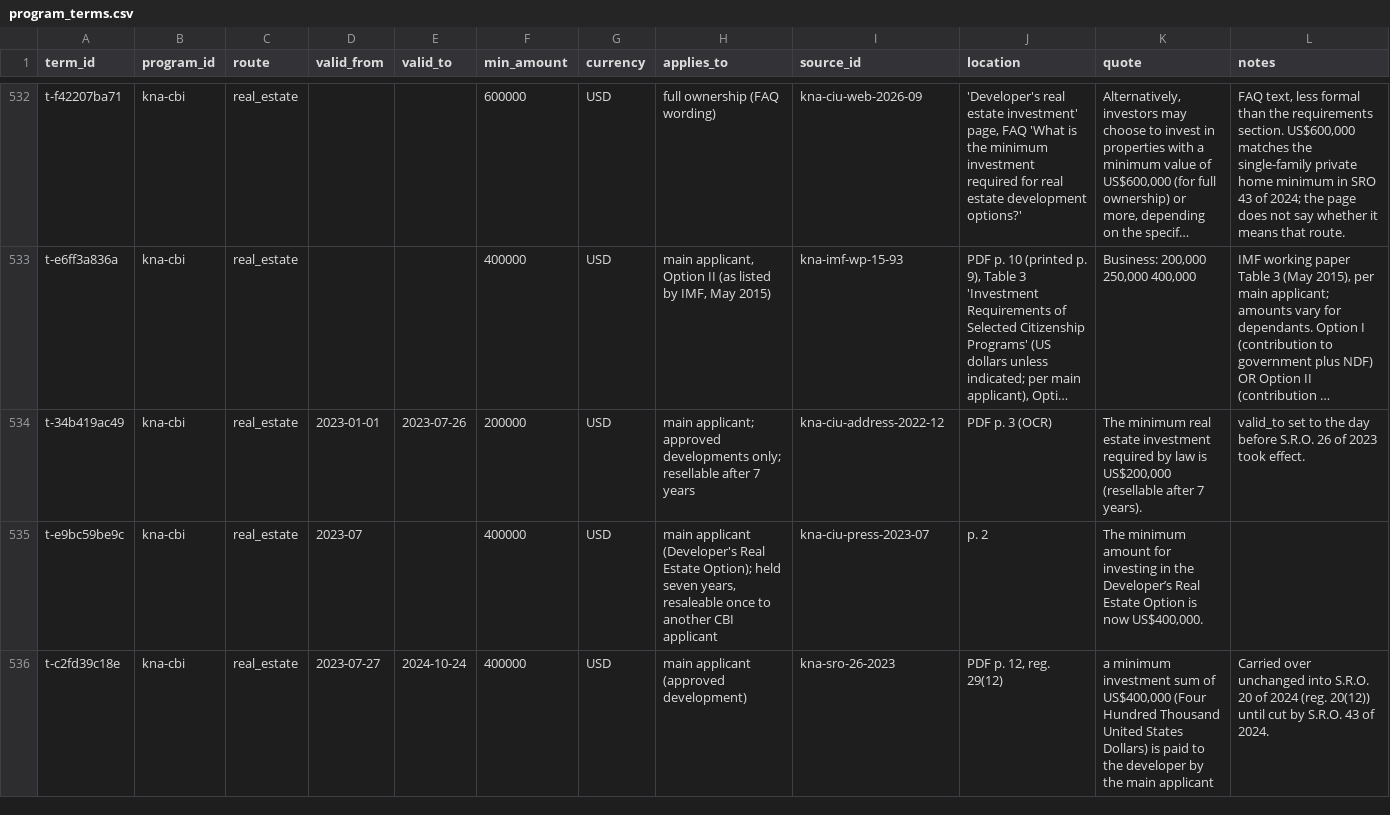
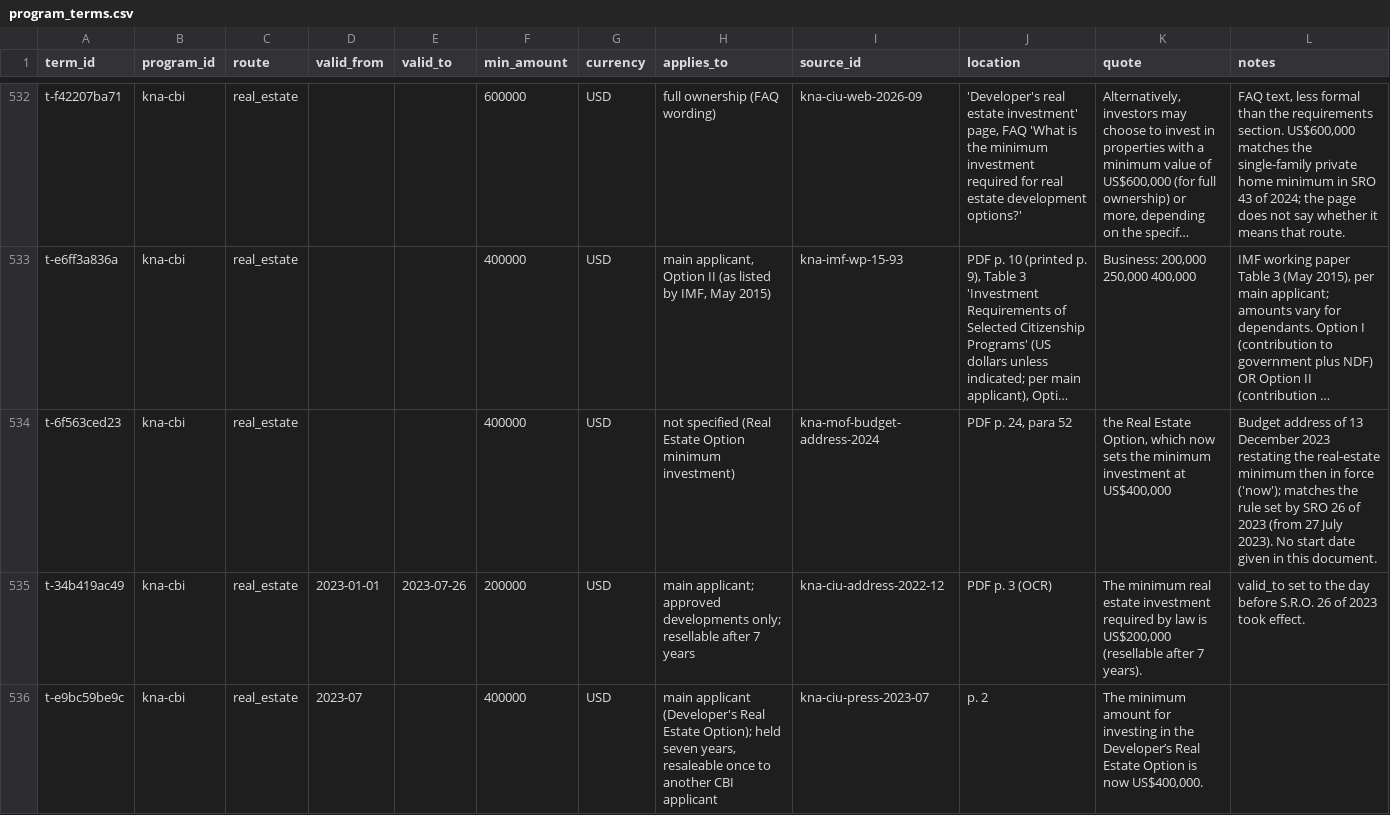
Before and after one commit to oscarleoo/data, a CSV file: topics/cbi/data/program_terms.csv, drawn as a sheet; only a part is shown, gaps mark what is left out; the shorter side is filled out with more unchanged rows; long unchanged cells end in …; the diff names each change by its address in the sheet, - before the commit and + after, or states it on an @@ line.

```diff
--- a/topics/cbi/data/program_terms.csv
+++ b/topics/cbi/data/program_terms.csv
+row 534: t-6f563ced23 | kna-cbi | real_estate |  |  | 400000 | USD | not specified (Real Estate Option minimum investment) | kna-mof-budget-address-2024 | PDF p. 24, para 52 | the Real Estate Option, which now sets the minimum investment at US$400,000 | Budget address of 13 December 2023 restating the real-estate minimum then in force ('now'); matches the rule set by SRO 26 of 2023 (from 27 July 2023). No start date given in this document.
```
Also changed, not shown: topics/cbi/data/events.csv, topics/cbi/data/indicators.csv, 3 other files.
